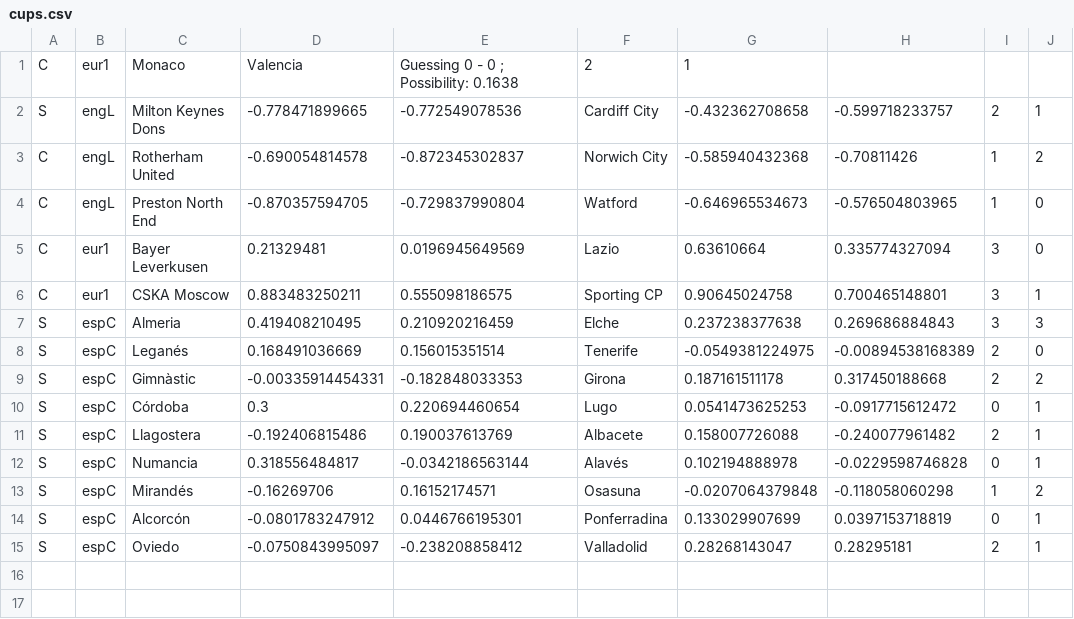
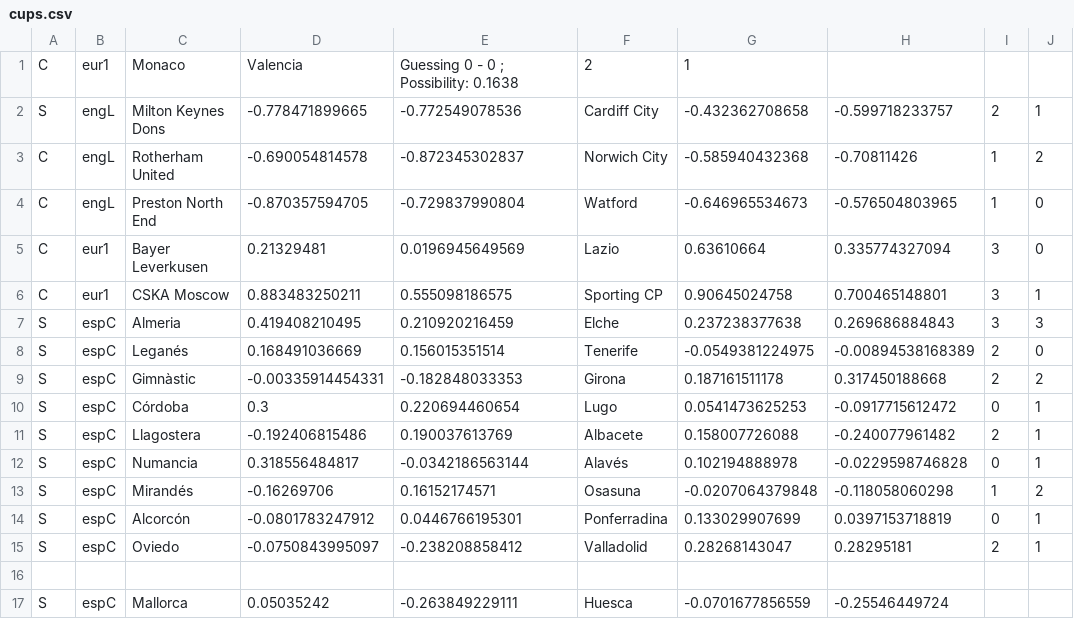
Before and after one commit to ronfe/footshow, a CSV file: 1516results/cups.csv, drawn as a sheet; the diff names each change by its address in the sheet, - before the commit and + after, or states it on an @@ line.

Commit message:
prematch SEP10

```diff
--- a/1516results/cups.csv
+++ b/1516results/cups.csv
+row 16: (empty)
+row 17: S | espC | Mallorca | 0.05035242 | -0.263849229111 | Huesca | -0.0701677856559 | -0.25546449724
```
